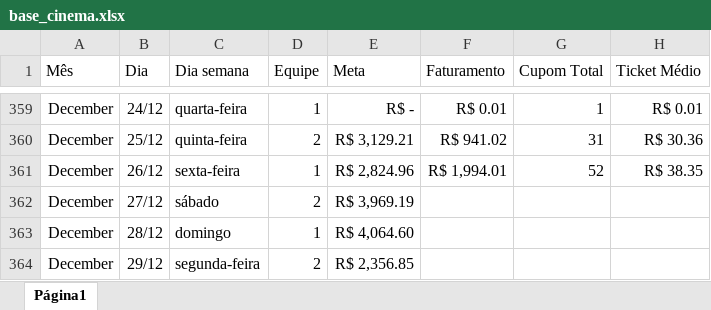
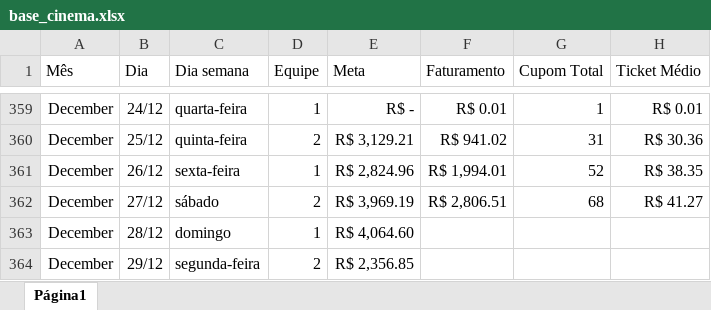
Before and after one commit to alexpereira82log-ui/scada_cafe, an Excel workbook: base_cinema.xlsx, sheet Página1, drawn as a sheet; only a part is shown, gaps mark what is left out; values as stored, in another font and other column widths than the file's, no borders; charts and pictures not drawn; the diff names each change by its address in the sheet, - before the commit and + after, or states it on an @@ line.

Commit message:
Update base_cinema.xlsx

```diff
--- a/base_cinema.xlsx (sheet Página1)
+++ b/base_cinema.xlsx (sheet Página1)
-F362 (Faturamento): (empty)
+F362 (Faturamento): R$ 2,806.51
-G362 (Cupom Total): (empty)
+G362 (Cupom Total): 68
-H362 (Ticket Médio): (empty)
+H362 (Ticket Médio): R$ 41.27
```
